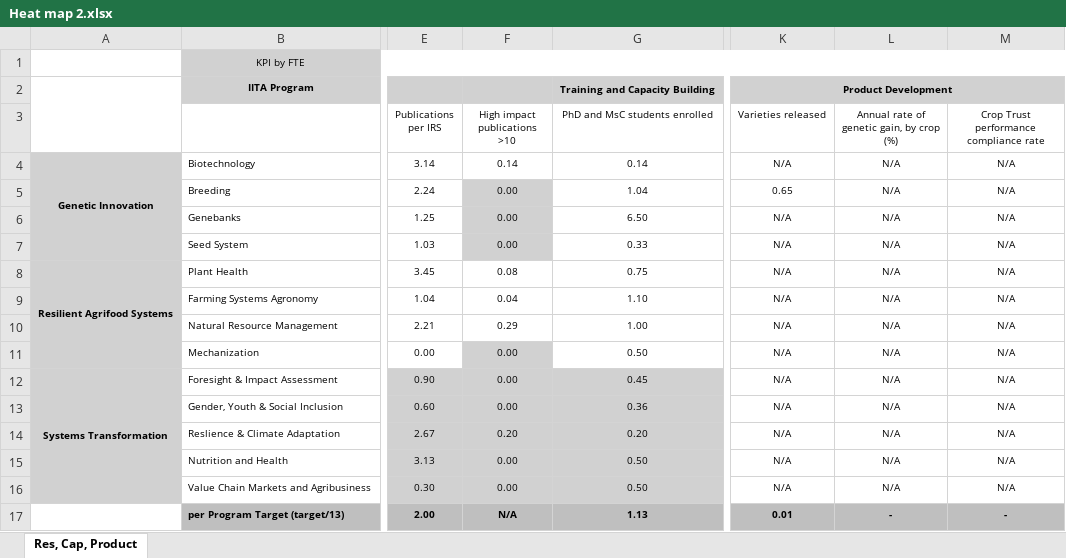
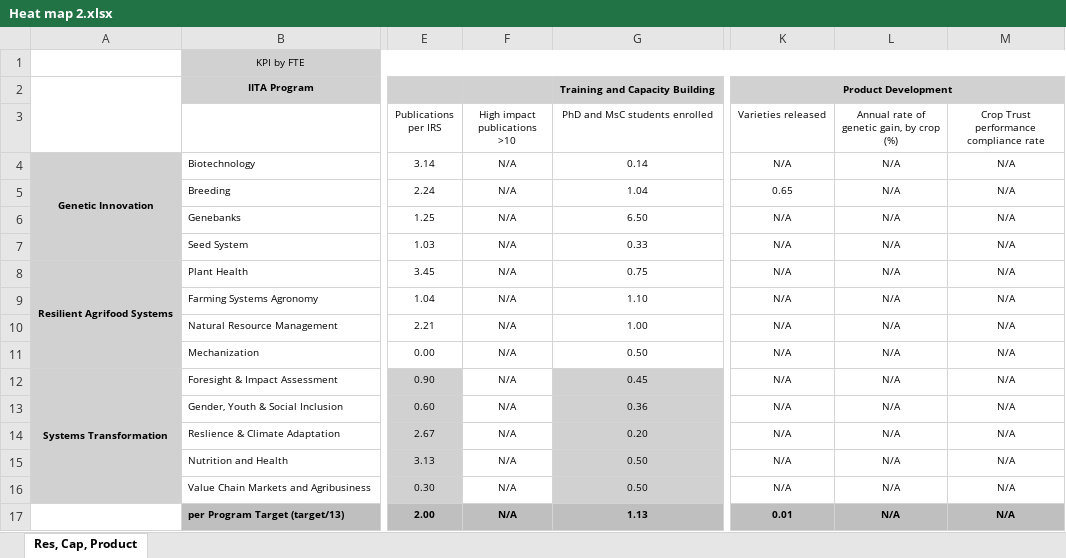
Before and after one commit to AalekhD/Dashboard_IITA_KPI, an Excel workbook: data/Heat map 2.xlsx, sheet Res, Cap, Product, drawn as a sheet; only a part is shown, gaps mark what is left out; values as stored, in another font and other column widths than the file's, no borders; conditional formats not drawn; the diff names each change by its address in the sheet, - before the commit and + after, or states it on an @@ line.

```diff
--- a/data/Heat map 2.xlsx (sheet Res, Cap, Product)
+++ b/data/Heat map 2.xlsx (sheet Res, Cap, Product)
-F4 (High impact publications >10): 0.14
+F4 (High impact publications >10): N/A
-F5:F7 (High impact publications >10): 0.00
+F5:F7 (High impact publications >10): N/A
-F5:F7 fill: #D1D1D1
+F5:F7 fill: none
-F8 (High impact publications >10): 0.08
+F8 (High impact publications >10): N/A
-F9 (High impact publications >10): 0.04
+F9 (High impact publications >10): N/A
-F10 (High impact publications >10): 0.29
+F10 (High impact publications >10): N/A
-F11:F13 (High impact publications >10): 0.00
+F11:F13 (High impact publications >10): N/A
-F11:F16 fill: #D1D1D1
+F11:F16 fill: none
-F14 (High impact publications >10): 0.20
+F14 (High impact publications >10): N/A
-F15:F16 (High impact publications >10): 0.00
+F15:F16 (High impact publications >10): N/A
-L17: -
+L17: N/A
-M17: -
+M17: N/A
```
Also changed, not shown: 1 other file.
